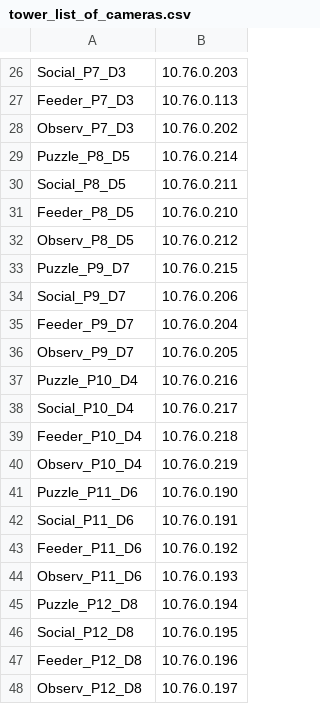
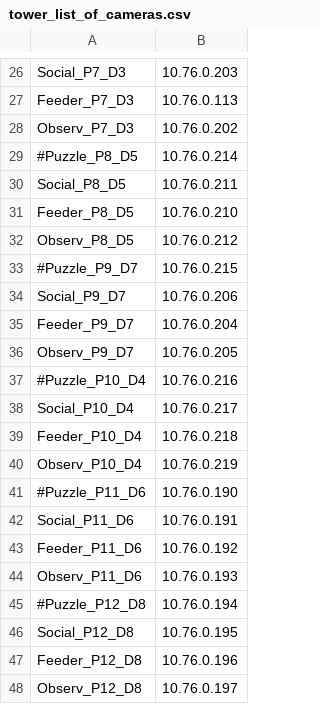
Before and after one commit to michaelchimento/raspi_tit_scripts, a CSV file: tower_scripts/tower_list_of_cameras.csv, drawn as a sheet; only a part is shown, gaps mark what is left out; the diff covers the shown part only.

```diff
--- a/tower_scripts/tower_list_of_cameras.csv
+++ b/tower_scripts/tower_list_of_cameras.csv
@@ -28,3 +28,3 @@ Feeder_P7_D3,10.76.0.113
 Observ_P7_D3,10.76.0.202
-Puzzle_P8_D5,10.76.0.214
+#Puzzle_P8_D5,10.76.0.214
 Social_P8_D5,10.76.0.211
@@ -32,3 +32,3 @@ Feeder_P8_D5,10.76.0.210
 Observ_P8_D5,10.76.0.212
-Puzzle_P9_D7,10.76.0.215
+#Puzzle_P9_D7,10.76.0.215
 Social_P9_D7,10.76.0.206
@@ -36,3 +36,3 @@ Feeder_P9_D7,10.76.0.204
 Observ_P9_D7,10.76.0.205
-Puzzle_P10_D4,10.76.0.216
+#Puzzle_P10_D4,10.76.0.216
 Social_P10_D4,10.76.0.217
@@ -40,3 +40,3 @@ Feeder_P10_D4,10.76.0.218
 Observ_P10_D4,10.76.0.219
-Puzzle_P11_D6,10.76.0.190
+#Puzzle_P11_D6,10.76.0.190
 Social_P11_D6,10.76.0.191
@@ -44,3 +44,3 @@ Feeder_P11_D6,10.76.0.192
 Observ_P11_D6,10.76.0.193
-Puzzle_P12_D8,10.76.0.194
+#Puzzle_P12_D8,10.76.0.194
 Social_P12_D8,10.76.0.195
```
Also changed, not shown: 7 edited cells elsewhere in this file, 5 other files.
